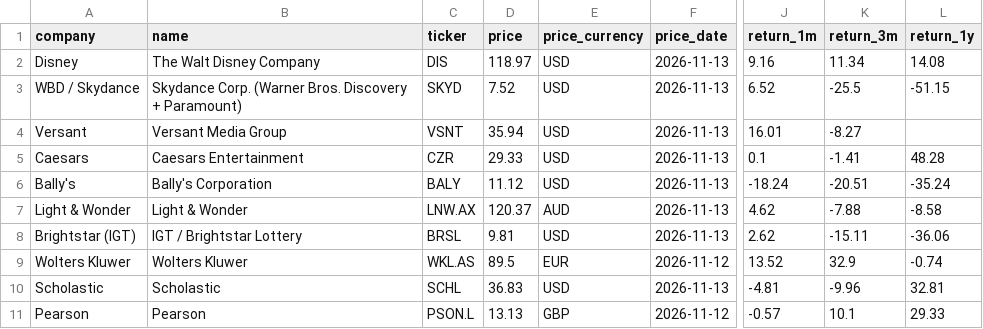
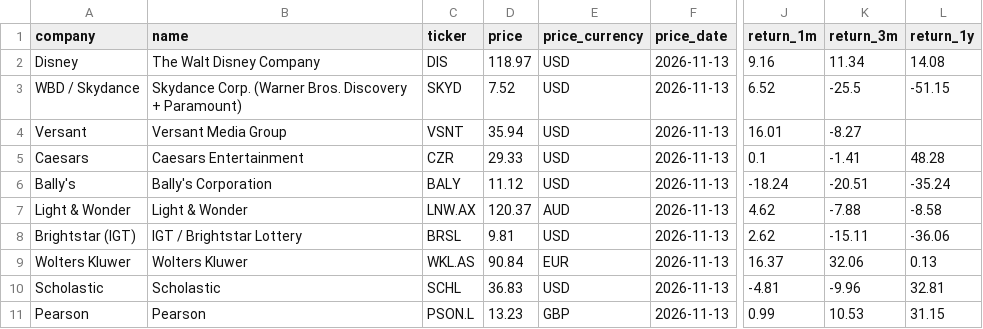
Before and after one commit to hrishi9635/client-intel, a CSV file: data/market.csv, drawn as a sheet; only a part is shown, gaps mark what is left out; the diff names each change by its address in the sheet, - before the commit and + after, or states it on an @@ line.

```diff
--- a/data/market.csv
+++ b/data/market.csv
-D9 (price): 89.5
+D9 (price): 90.84
-F9 (price_date): 2026-11-12
+F9 (price_date): 2026-11-13
-J9 (return_1m): 13.52
+J9 (return_1m): 16.37
-K9 (return_3m): 32.9
+K9 (return_3m): 32.06
-L9 (return_1y): -0.74
+L9 (return_1y): 0.13
-D11 (price): 13.13
+D11 (price): 13.23
-F11 (price_date): 2026-11-12
+F11 (price_date): 2026-11-13
-J11 (return_1m): -0.57
+J11 (return_1m): 0.99
-K11 (return_3m): 10.1
+K11 (return_3m): 10.53
-L11 (return_1y): 29.33
+L11 (return_1y): 31.15
```
Also changed, not shown: data/prices.csv, 3 other files.
